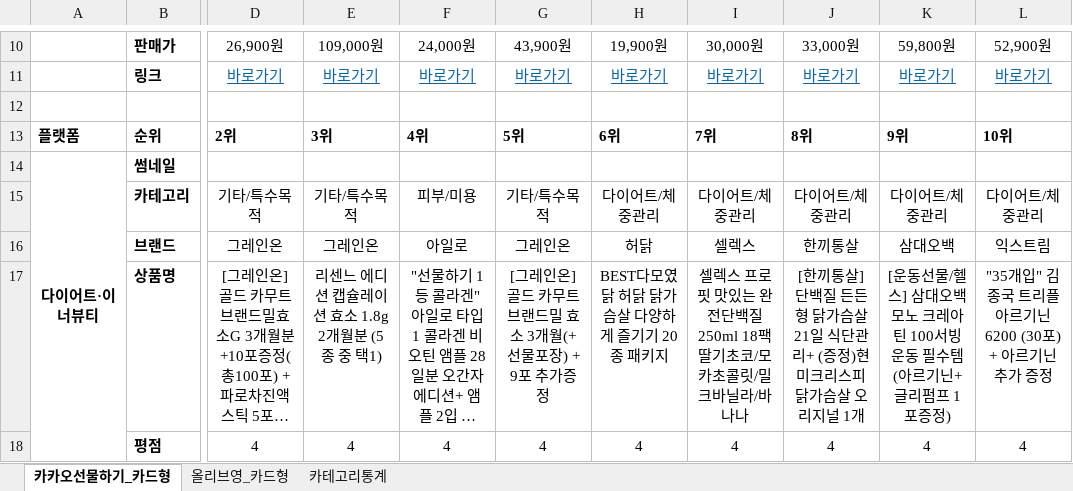
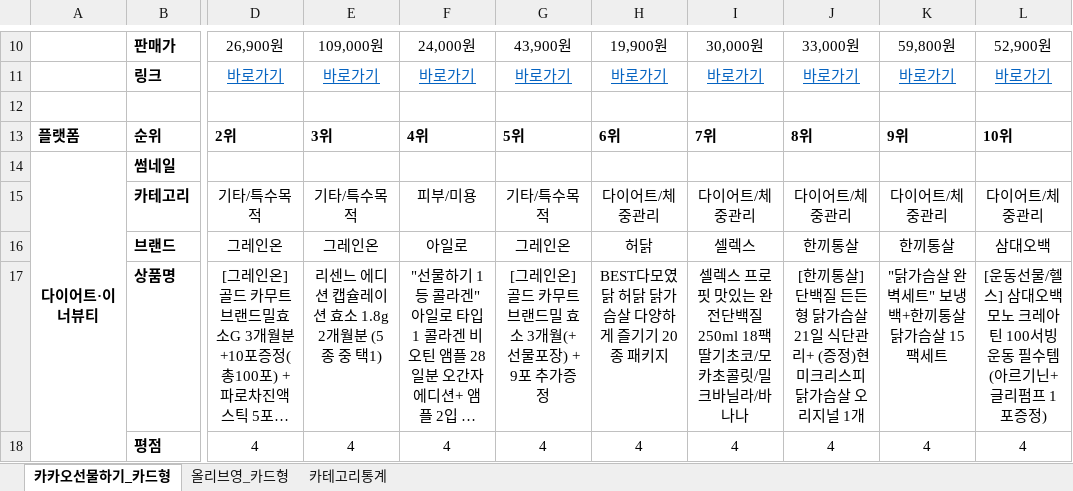
Before and after one commit to primexx98-sudo/online-mall-ranking, an Excel workbook: data/daily/2026-10/2026-10-30.xlsx, sheet 카카오선물하기_카드형, drawn as a sheet; only a part is shown, gaps mark what is left out; long unchanged cells end in …; values as stored, in another font and other column widths than the file's, no borders; charts and pictures not drawn; the diff covers the shown part only; the diff names each change by its address in the sheet, - before the commit and + after, or states it on an @@ line.

```diff
--- a/data/daily/2026-10/2026-10-30.xlsx (sheet 카카오선물하기_카드형)
+++ b/data/daily/2026-10/2026-10-30.xlsx (sheet 카카오선물하기_카드형)
-K16: 삼대오백
+K16: 한끼통살
-L16: 익스트림
+L16: 삼대오백
-K17: [운동선물/헬스] 삼대오백 모노 크레아틴 100서빙 운동 필수템 (아르기닌+글리펌프 1포증정)
+K17: "닭가슴살 완벽세트" 보냉백+한끼통살 닭가슴살 15팩세트
-L17: "35개입" 김종국 트리플아르기닌 6200 (30포) + 아르기닌 추가 증정
+L17: [운동선물/헬스] 삼대오백 모노 크레아틴 100서빙 운동 필수템 (아르기닌+글리펌프 1포증정)
```
Also changed, not shown: 5 added rows, 5 removed rows and 4 edited cells elsewhere in this sheet, sheet 올리브영_카드형, sheet 카테고리통계, charts or pictures.
